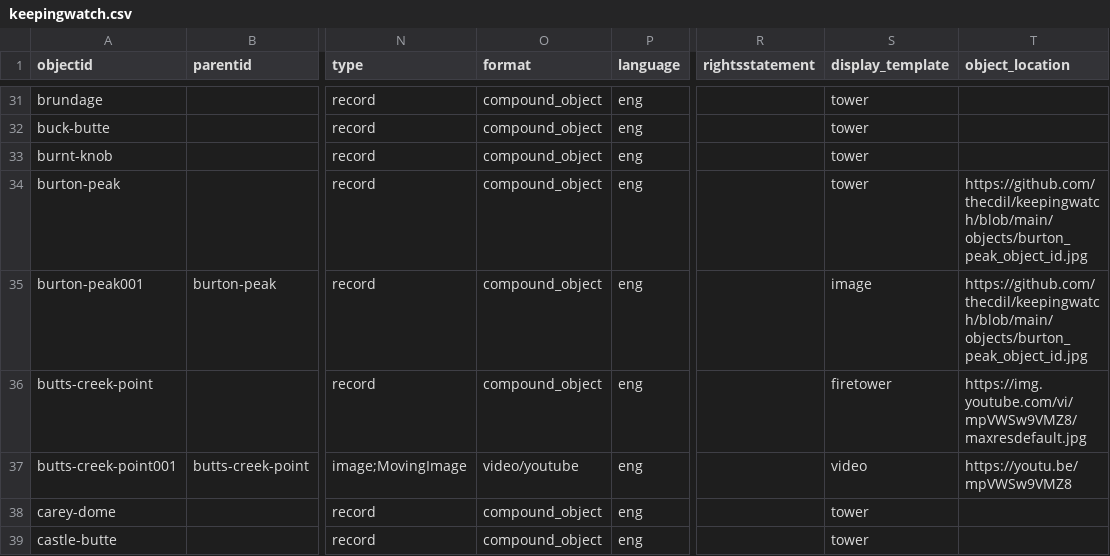
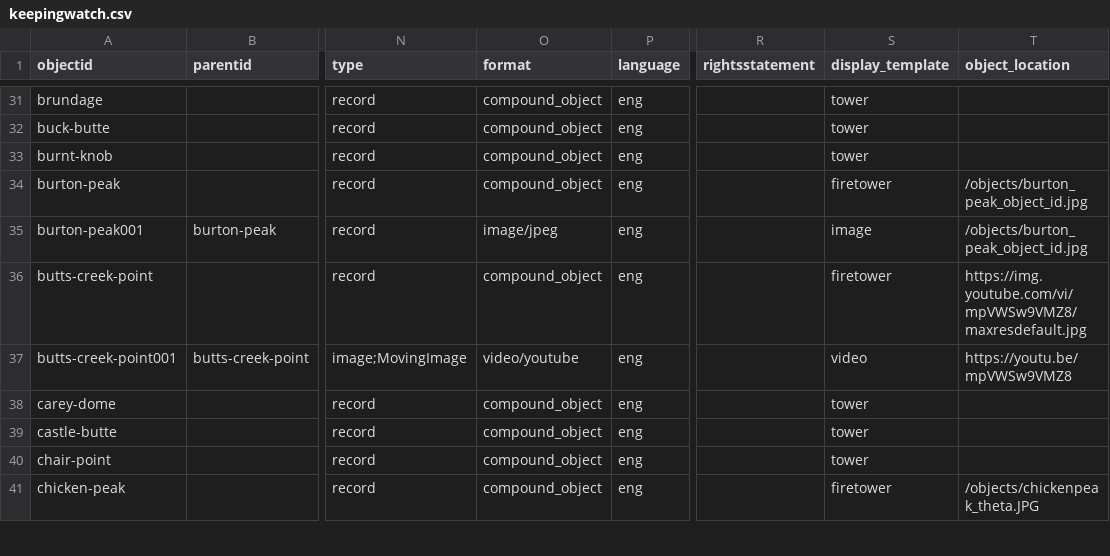
Before and after one commit to thecdil/keepingwatch, a CSV file: _data/keepingwatch.csv, drawn as a sheet; only a part is shown, gaps mark what is left out; the shorter side is filled out with more unchanged rows; the diff names each change by its address in the sheet, - before the commit and + after, or states it on an @@ line.

Commit message:
Updated Metadata

```diff
--- a/_data/keepingwatch.csv
+++ b/_data/keepingwatch.csv
-S34 (display_template): tower
+S34 (display_template): firetower
-T34:T35 (object_location): https://github.com/thecdil/keepingwatch/blob/main/objects/burton_peak_object_id.jpg
+T34:T35 (object_location): /objects/burton_peak_object_id.jpg
-O35 (format): compound_object
+O35 (format): image/jpeg
```
